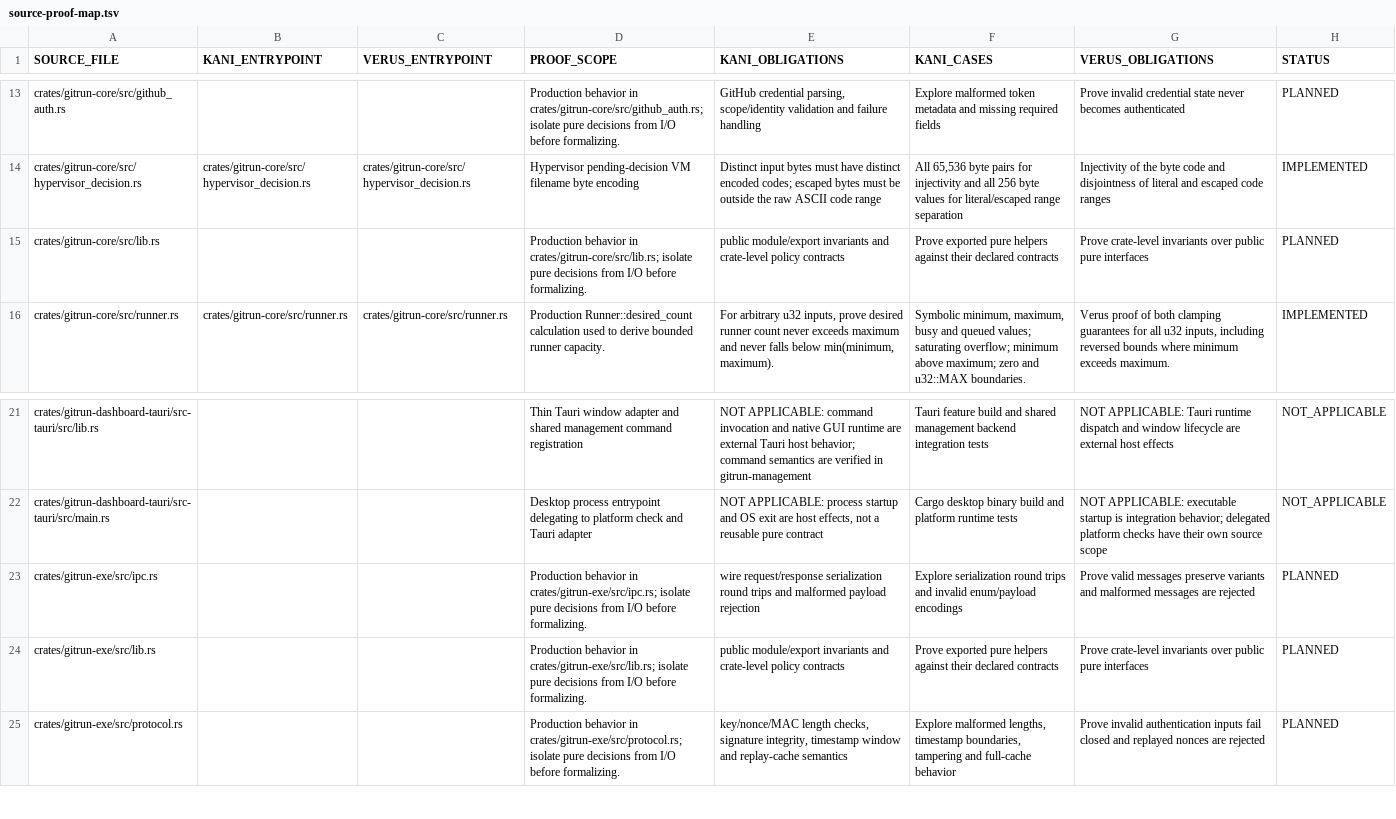
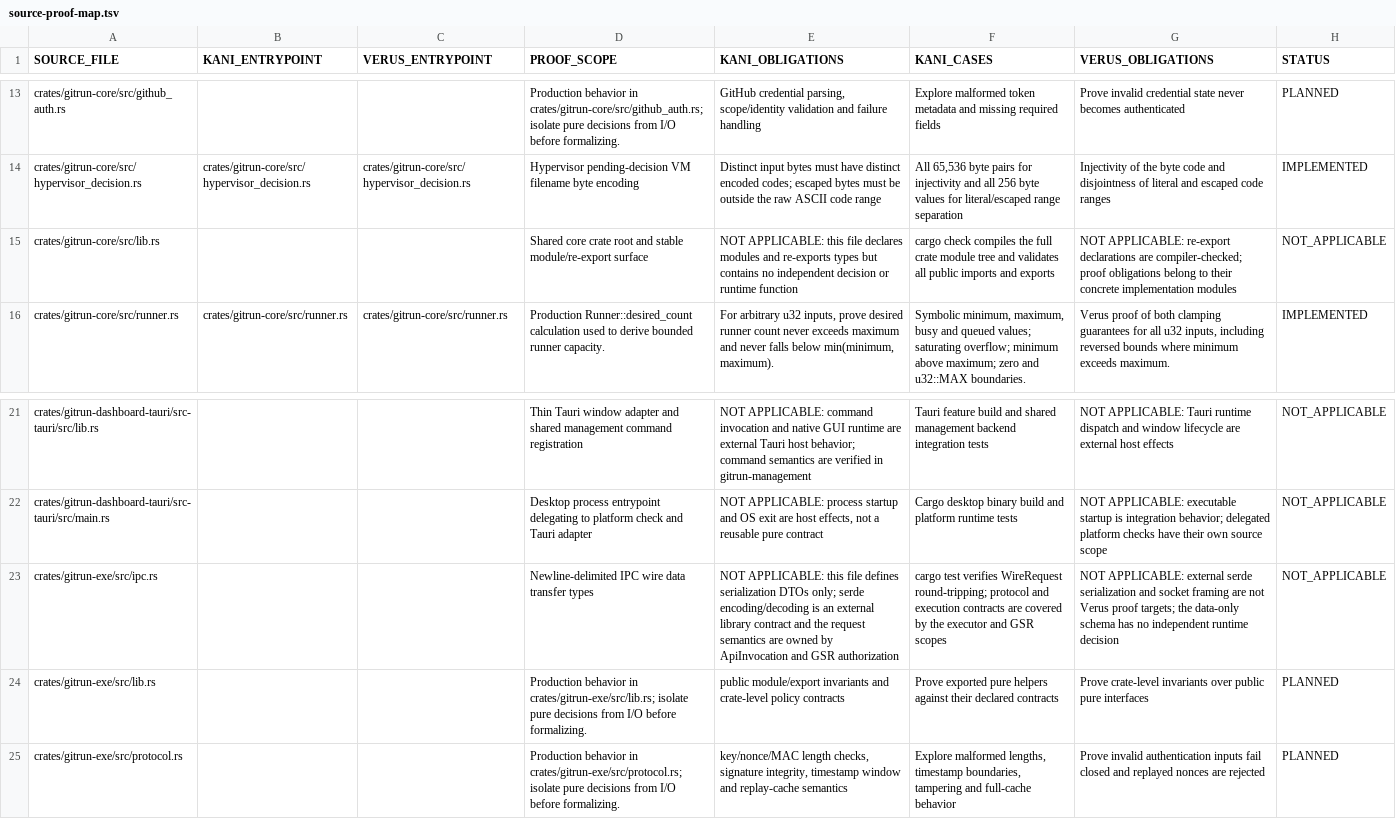
Before and after one commit to Vider06/GitRun, a TSV file: verification/source-proof-map.tsv, drawn as a sheet; only a part is shown, gaps mark what is left out.

Commit message:
formal: document crate facade and IPC DTO verification limits

```diff
--- a/verification/source-proof-map.tsv
+++ b/verification/source-proof-map.tsv
@@ -14,3 +14,3 @@ crates/gitrun-core/src/github_auth.rs			Production behavior in crates/gitrun-cor
 crates/gitrun-core/src/hypervisor_decision.rs	crates/gitrun-core/src/hypervisor_decision.rs	crates/gitrun-core/src/hypervisor_decision.rs	Hypervisor pending-decision VM filename byte encoding	Distinct input bytes must have distinct encoded codes; escaped bytes must be outside the raw ASCII code range	All 65,536 byte pairs for injectivity and all 256 byte values for literal/escaped range separation	Injectivity of the byte code and disjointness of literal and escaped code ranges	IMPLEMENTED
-crates/gitrun-core/src/lib.rs			Production behavior in crates/gitrun-core/src/lib.rs; isolate pure decisions from I/O before formalizing.	public module/export invariants and crate-level policy contracts	Prove exported pure helpers against their declared contracts	Prove crate-level invariants over public pure interfaces	PLANNED
+crates/gitrun-core/src/lib.rs			Shared core crate root and stable module/re-export surface	NOT APPLICABLE: this file declares modules and re-exports types but contains no independent decision or runtime function	cargo check compiles the full crate module tree and validates all public imports and exports	NOT APPLICABLE: re-export declarations are compiler-checked; proof obligations belong to their concrete implementation modules	NOT_APPLICABLE
 crates/gitrun-core/src/runner.rs	crates/gitrun-core/src/runner.rs	crates/gitrun-core/src/runner.rs	Production Runner::desired_count calculation used to derive bounded runner capacity.	For arbitrary u32 inputs, prove desired runner count never exceeds maximum and never falls below min(minimum, maximum).	Symbolic minimum, maximum, busy and queued values; saturating overflow; minimum above maximum; zero and u32::MAX boundaries.	Verus proof of both clamping guarantees for all u32 inputs, including reversed bounds where minimum exceeds maximum.	IMPLEMENTED
@@ -22,3 +22,3 @@ crates/gitrun-dashboard-tauri/src-tauri/src/lib.rs			Thin Tauri window adapter a
 crates/gitrun-dashboard-tauri/src-tauri/src/main.rs			Desktop process entrypoint delegating to platform check and Tauri adapter	NOT APPLICABLE: process startup and OS exit are host effects, not a reusable pure contract	Cargo desktop binary build and platform runtime tests	NOT APPLICABLE: executable startup is integration behavior; delegated platform checks have their own source scope	NOT_APPLICABLE
-crates/gitrun-exe/src/ipc.rs			Production behavior in crates/gitrun-exe/src/ipc.rs; isolate pure decisions from I/O before formalizing.	wire request/response serialization round trips and malformed payload rejection	Explore serialization round trips and invalid enum/payload encodings	Prove valid messages preserve variants and malformed messages are rejected	PLANNED
+crates/gitrun-exe/src/ipc.rs			Newline-delimited IPC wire data transfer types	NOT APPLICABLE: this file defines serialization DTOs only; serde encoding/decoding is an external library contract and the request semantics are owned by ApiInvocation and GSR authorization	cargo test verifies WireRequest round-tripping; protocol and execution contracts are covered by the executor and GSR scopes	NOT APPLICABLE: external serde serialization and socket framing are not Verus proof targets; the data-only schema has no independent runtime decision	NOT_APPLICABLE
 crates/gitrun-exe/src/lib.rs			Production behavior in crates/gitrun-exe/src/lib.rs; isolate pure decisions from I/O before formalizing.	public module/export invariants and crate-level policy contracts	Prove exported pure helpers against their declared contracts	Prove crate-level invariants over public pure interfaces	PLANNED
```
